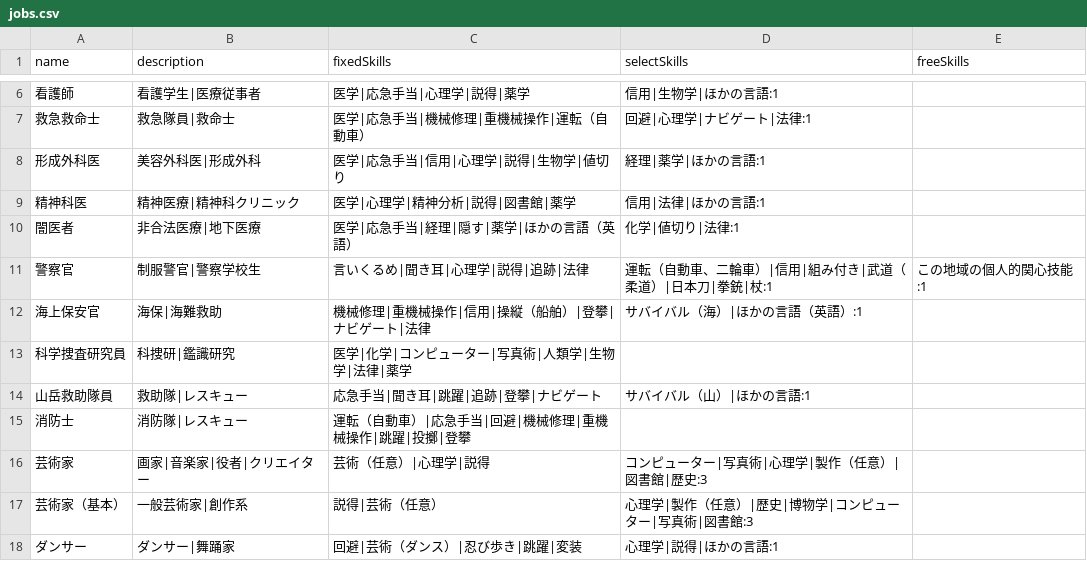
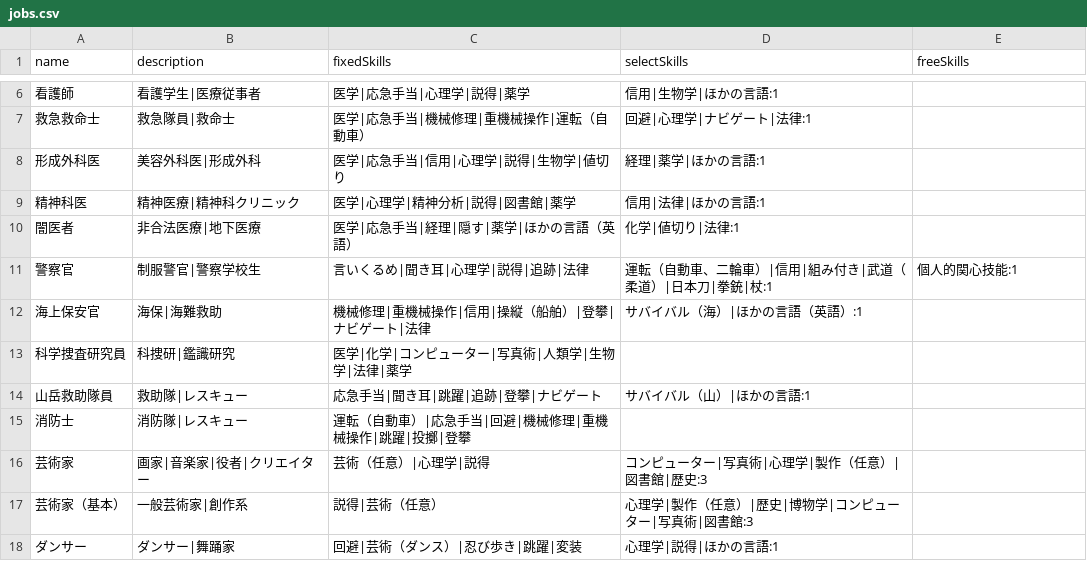
Before and after one commit to ZALF0615/coc-job-search, a CSV file: jobs.csv, drawn as a sheet; only a part is shown, gaps mark what is left out.

Commit message:
Update jobs.csv

```diff
--- a/jobs.csv
+++ b/jobs.csv
@@ -10,3 +10,3 @@ name,description,fixedSkills,selectSkills,freeSkills
 闇医者,非合法医療|地下医療,医学|応急手当|経理|隠す|薬学|ほかの言語（英語）,化学|値切り|法律:1,
-警察官,制服警官|警察学校生,言いくるめ|聞き耳|心理学|説得|追跡|法律,"運転（自動車、二輪車）|信用|組み付き|武道（柔道）|日本刀|拳銃|杖:1",この地域の個人的関心技能:1
+警察官,制服警官|警察学校生,言いくるめ|聞き耳|心理学|説得|追跡|法律,"運転（自動車、二輪車）|信用|組み付き|武道（柔道）|日本刀|拳銃|杖:1",個人的関心技能:1
 海上保安官,海保|海難救助,機械修理|重機械操作|信用|操縦（船舶）|登攀|ナビゲート|法律,サバイバル（海）|ほかの言語（英語）:1,
```
